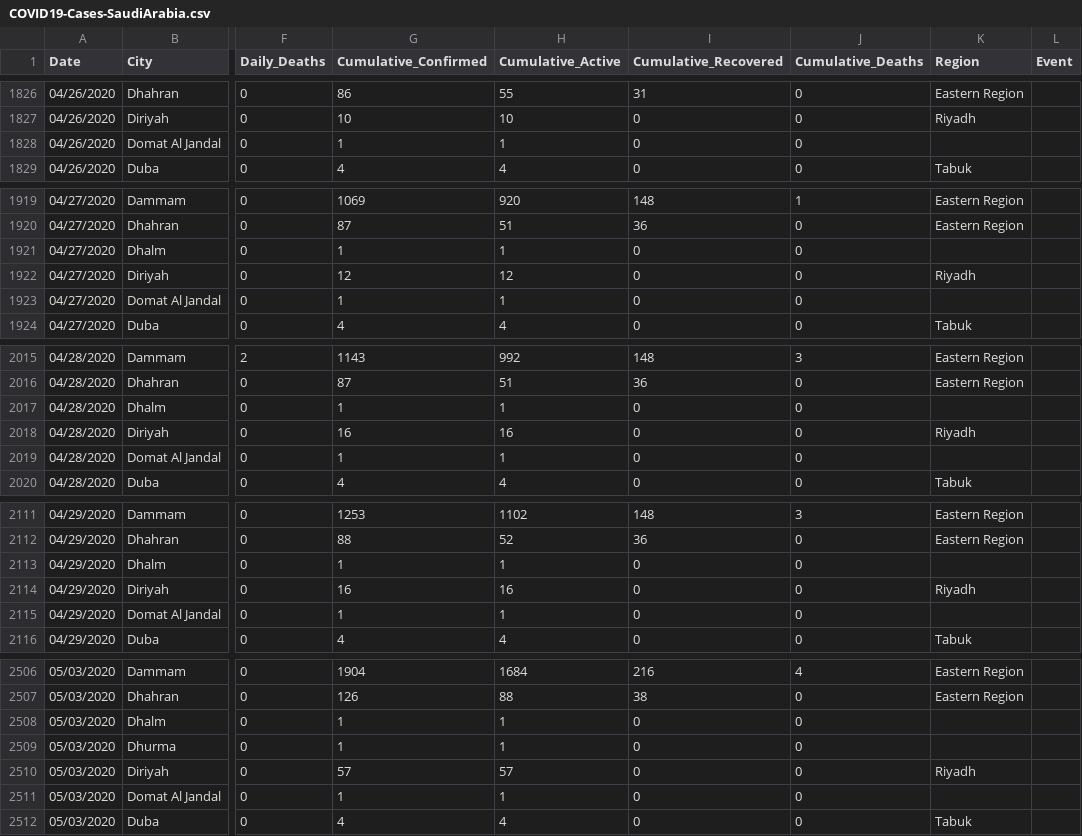
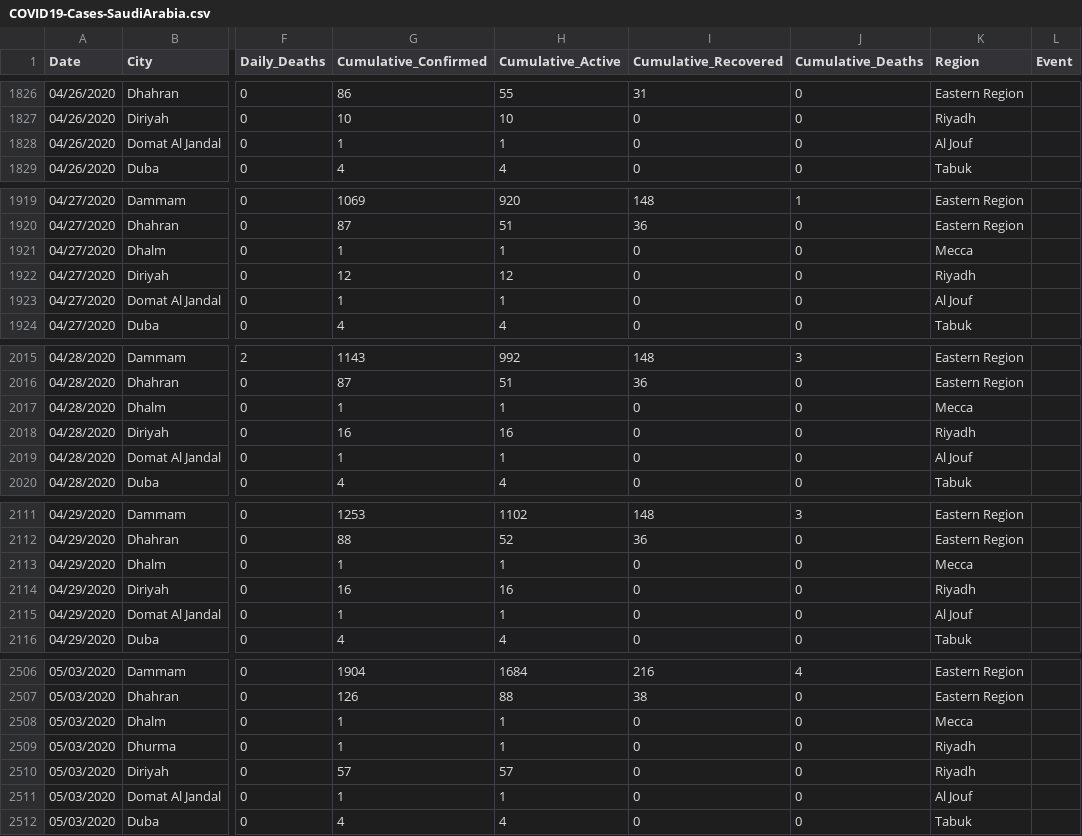
Before and after one commit to linahhamdan/saudi-covid19-cases-dashboard, a CSV file: COVID19-Cases-SaudiArabia.csv, drawn as a sheet; only a part is shown, gaps mark what is left out; the diff covers the shown part only; the diff names each change by its address in the sheet, - before the commit and + after, or states it on an @@ line.

Commit message:
uploading new data

```diff
--- a/COVID19-Cases-SaudiArabia.csv
+++ b/COVID19-Cases-SaudiArabia.csv
-K1828 (Region): (empty)
+K1828 (Region): Al Jouf
-K1921 (Region): (empty)
+K1921 (Region): Mecca
-K1923 (Region): (empty)
+K1923 (Region): Al Jouf
-K2017 (Region): (empty)
+K2017 (Region): Mecca
-K2019 (Region): (empty)
+K2019 (Region): Al Jouf
-K2113 (Region): (empty)
+K2113 (Region): Mecca
-K2115 (Region): (empty)
+K2115 (Region): Al Jouf
-K2508 (Region): (empty)
+K2508 (Region): Mecca
-K2509 (Region): (empty)
+K2509 (Region): Riyadh
-K2511 (Region): (empty)
+K2511 (Region): Al Jouf
```
Also changed, not shown: 22 edited cells elsewhere in this file.
